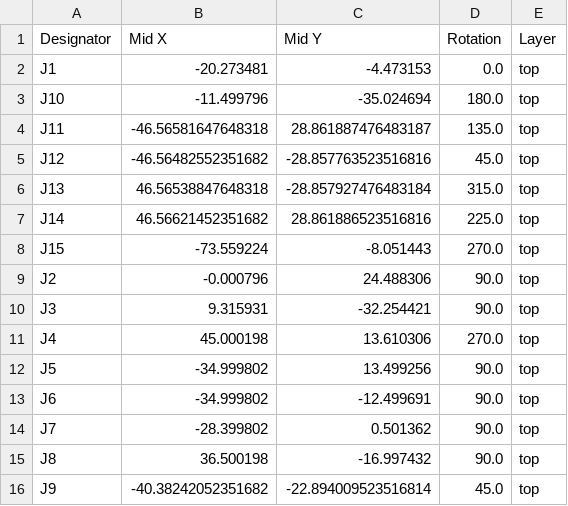
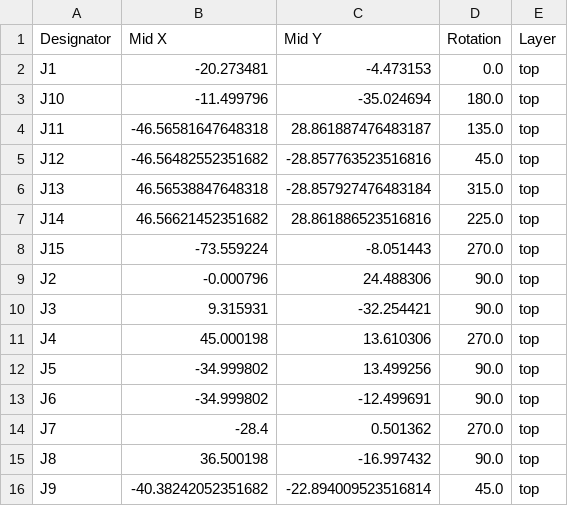
Before and after one commit to penguin92-prg/Thrive, a CSV file: circuit/relay-001-20260624/production/positions.csv, drawn as a sheet.

```diff
--- a/circuit/relay-001-20260624/production/positions.csv
+++ b/circuit/relay-001-20260624/production/positions.csv
@@ -13,3 +13,3 @@ J5,-34.999802,13.499256,90.0,top
 J6,-34.999802,-12.499691,90.0,top
-J7,-28.399802,0.501362,90.0,top
+J7,-28.4,0.501362,270.0,top
 J8,36.500198,-16.997432,90.0,top
```
Also changed, not shown: 18 other files.
